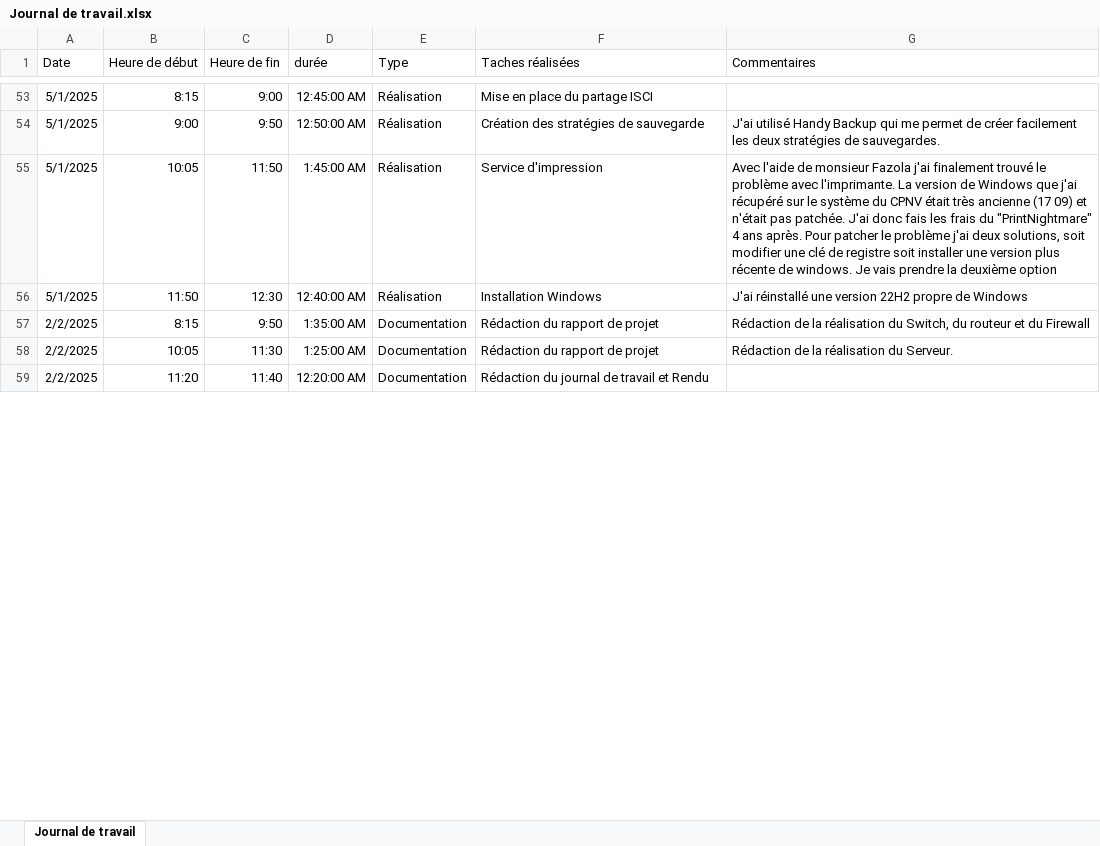
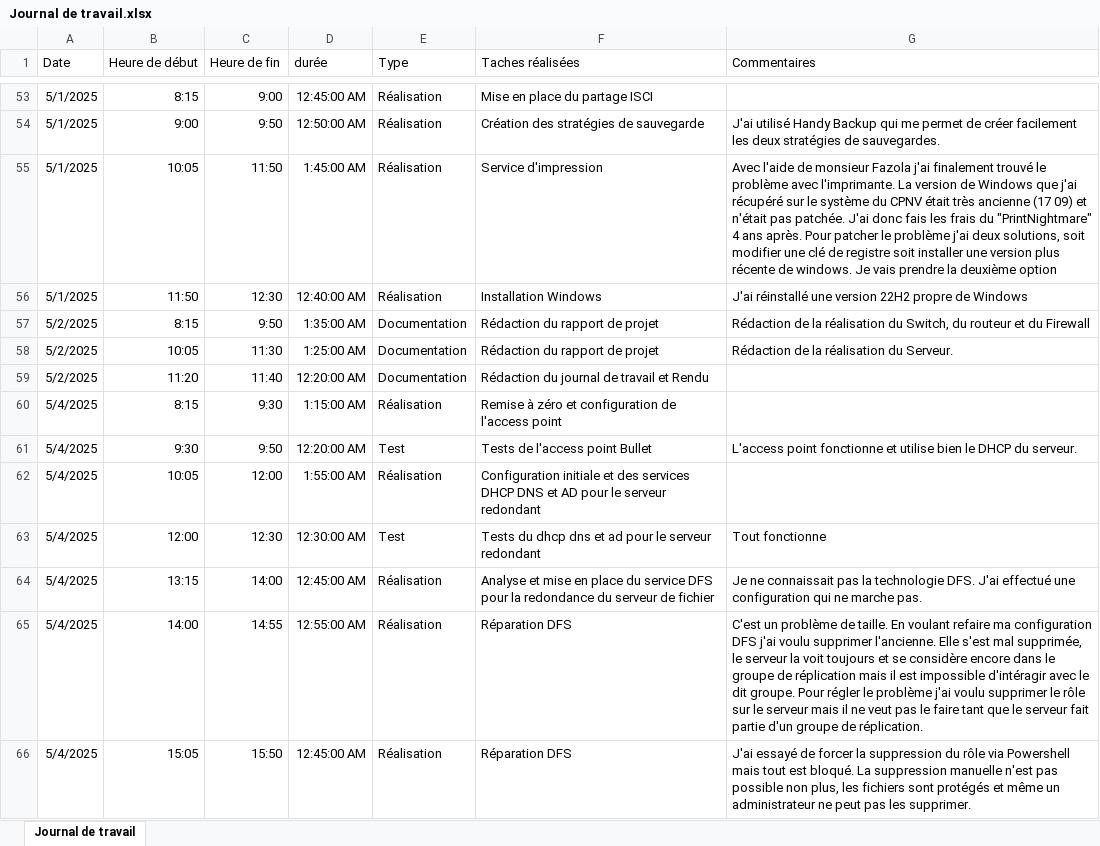
Before and after one commit to andreafont/TPI-Infrastrucutre-d-une-PME-avec-deux-sites-distants, an Excel workbook: Journal de travail.xlsx, sheet Journal de travail, drawn as a sheet; only a part is shown, gaps mark what is left out; values as stored, in another font and other column widths than the file's, no borders; table styles not drawn; the diff covers the shown part only; the diff names each change by its address in the sheet, - before the commit and + after, or states it on an @@ line.

```diff
--- a/Journal de travail.xlsx (sheet Journal de travail)
+++ b/Journal de travail.xlsx (sheet Journal de travail)
-A57:A59 (Date): 2/2/2025
+A57:A59 (Date): 5/2/2025
+row 60: 5/4/2025 | 8:15 | 9:30 | 1:15:00 AM | Réalisation | Remise à zéro et configuration de l'access point
+row 61: 5/4/2025 | 9:30 | 9:50 | 12:20:00 AM | Test | Tests de l'access point Bullet | L'access point fonctionne et utilise bien le DHCP du serveur.
+row 62: 5/4/2025 | 10:05 | 12:00 | 1:55:00 AM | Réalisation | Configuration initiale et des services DHCP DNS et AD pour le serveur redondant
+row 63: 5/4/2025 | 12:00 | 12:30 | 12:30:00 AM | Test | Tests du dhcp dns et ad pour le serveur redondant | Tout fonctionne
+row 64: 5/4/2025 | 13:15 | 14:00 | 12:45:00 AM | Réalisation | Analyse et mise en place du service DFS pour la redondance du serveur de fichier | Je ne connaissait pas la technologie DFS. J'ai effectué une configuration qui ne marche pas.
+row 65: 5/4/2025 | 14:00 | 14:55 | 12:55:00 AM | Réalisation | Réparation DFS | C'est un problème de taille. En voulant refaire ma configuration DFS j'ai voulu supprimer l'ancienne. Elle s'est mal supprimée, le serveur la voit toujours et se considère encore dans le groupe de réplication mais il est impossible d'intéragir avec le dit groupe. Pour régler le problème j'ai voulu supprimer le rôle sur le serveur mais il ne veut pas le faire tant que le serveur fait partie d'un groupe de réplication.
+row 66: 5/4/2025 | 15:05 | 15:50 | 12:45:00 AM | Réalisation | Réparation DFS | J'ai essayé de forcer la suppression du rôle via Powershell mais tout est bloqué. La suppression manuelle n'est pas possible non plus, les fichiers sont protégés et même un administrateur ne peut pas les supprimer.
```
Also changed, not shown: 9 added rows and 1 edited cell elsewhere in this sheet, 27 other files.
